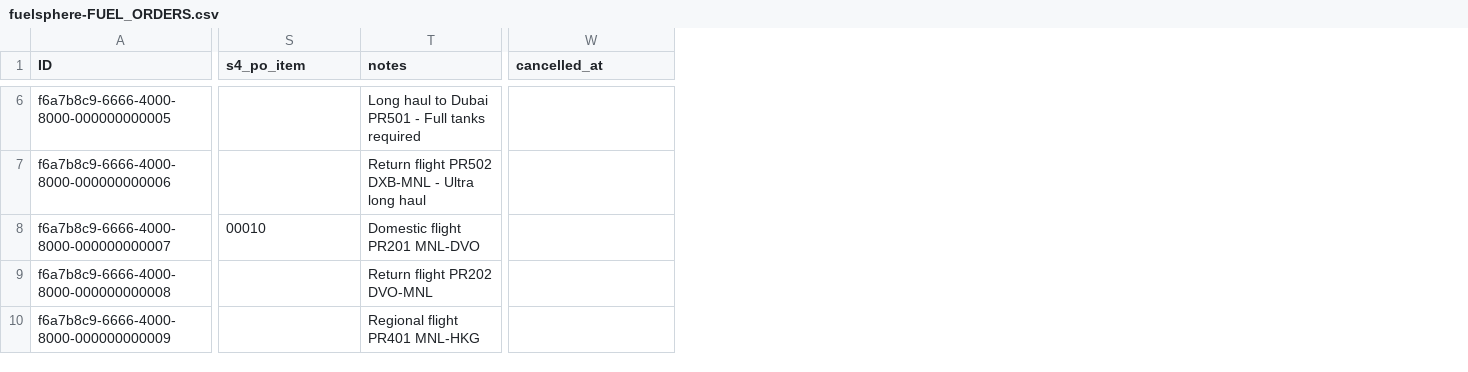
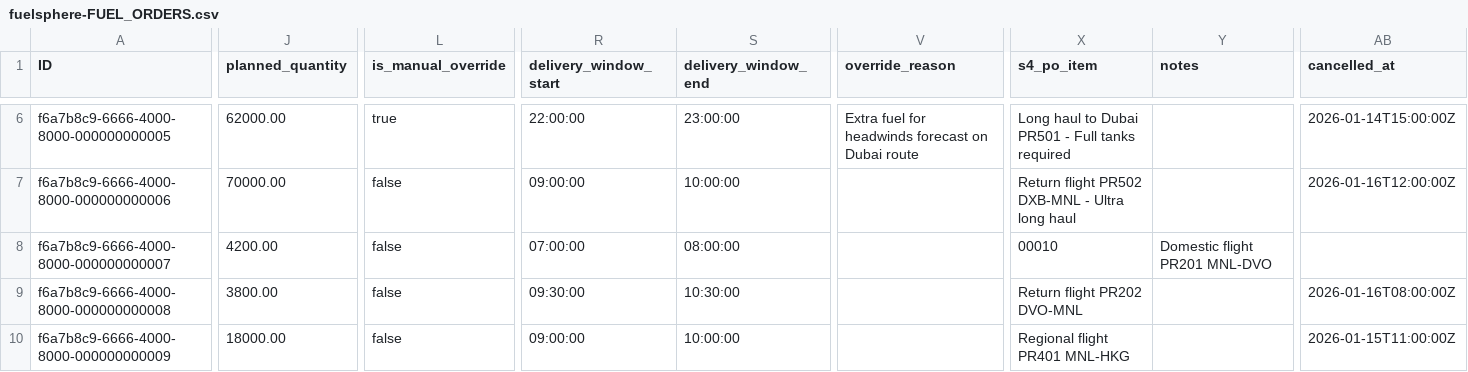
Before and after one commit to kalpesh0304/FuelSphere, a CSV file: db/data/fuelsphere-FUEL_ORDERS.csv, drawn as a sheet; only a part is shown, gaps mark what is left out; addresses are those after the commit; the diff covers the shown part only; the diff names each change by its address in the sheet, - before the commit and + after, or states it on an @@ line.

```diff
--- a/db/data/fuelsphere-FUEL_ORDERS.csv
+++ b/db/data/fuelsphere-FUEL_ORDERS.csv
+column J (planned_quantity), rows 6-10: 62000.00 | 70000.00 | 4200.00 | 3800.00 | 18000.00
+column L (is_manual_override), rows 6-10: true | false | false | false | false
+column R (delivery_window_start), rows 6-10: 22:00:00 | 09:00:00 | 07:00:00 | 09:30:00 | 09:00:00
+column S (delivery_window_end), rows 6-10: 23:00:00 | 10:00:00 | 08:00:00 | 10:30:00 | 10:00:00
+column V (override_reason), row 6: Extra fuel for headwinds forecast on Dubai route
-X6 (s4_po_item): (empty)
+X6 (s4_po_item): Long haul to Dubai PR501 - Full tanks required
-Y6 (notes): Long haul to Dubai PR501 - Full tanks required
+Y6 (notes): (empty)
-AB6 (cancelled_at): (empty)
+AB6 (cancelled_at): 2026-01-14T15:00:00Z
-X7 (s4_po_item): (empty)
+X7 (s4_po_item): Return flight PR502 DXB-MNL - Ultra long haul
-Y7 (notes): Return flight PR502 DXB-MNL - Ultra long haul
+Y7 (notes): (empty)
-AB7 (cancelled_at): (empty)
+AB7 (cancelled_at): 2026-01-16T12:00:00Z
-X9 (s4_po_item): (empty)
+X9 (s4_po_item): Return flight PR202 DVO-MNL
-Y9 (notes): Return flight PR202 DVO-MNL
+Y9 (notes): (empty)
-AB9 (cancelled_at): (empty)
+AB9 (cancelled_at): 2026-01-16T08:00:00Z
-X10 (s4_po_item): (empty)
+X10 (s4_po_item): Regional flight PR401 MNL-HKG
-Y10 (notes): Regional flight PR401 MNL-HKG
+Y10 (notes): (empty)
-AB10 (cancelled_at): (empty)
+AB10 (cancelled_at): 2026-01-15T11:00:00Z
```
Also changed, not shown: 53 edited cells elsewhere in this file, db/data/fuelsphere-MASTER_SUPPLIERS.csv, 3 other files.
